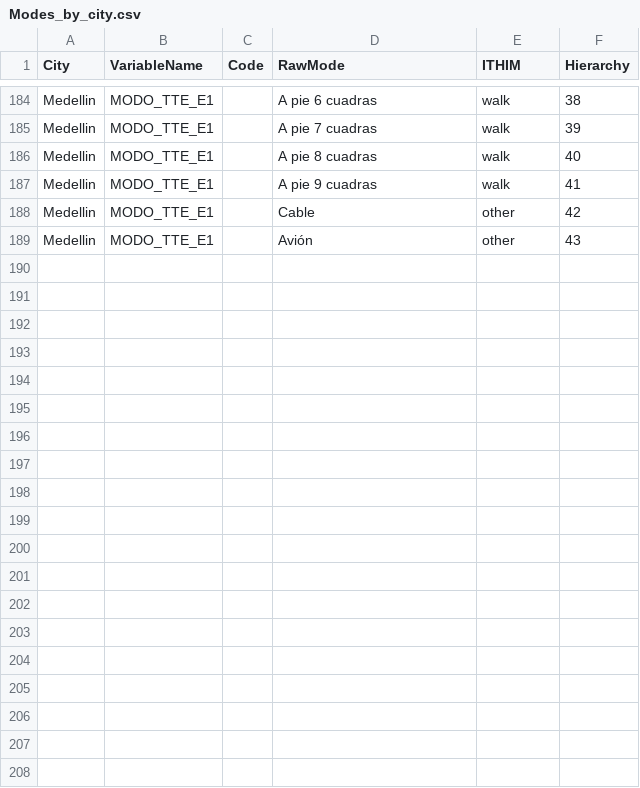
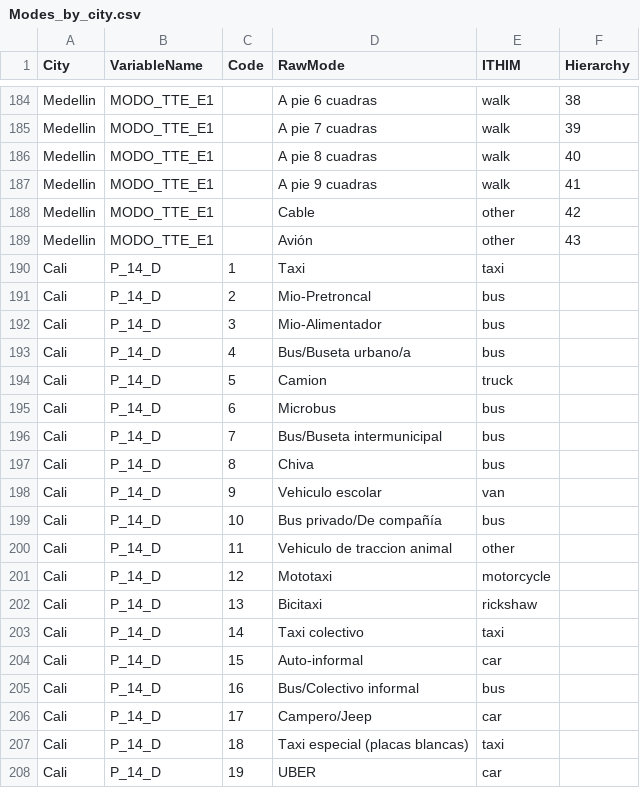
Before and after one commit to ITHIM/TravelSurveyPreprocessing, a CSV file: Data/Standardization/Modes_by_city.csv, drawn as a sheet; only a part is shown, gaps mark what is left out; the diff covers the shown part only; the diff names each change by its address in the sheet, - before the commit and + after, or states it on an @@ line.

Commit message:
Preprocessing Cali at trip level
There are two trips datasets: one raw and other imputed. According to the documentation, the imputed is the one we should use, but there's no information about stages there. Stage level information is in the raw dataset, but for now I didn't use it.

```diff
--- a/Data/Standardization/Modes_by_city.csv
+++ b/Data/Standardization/Modes_by_city.csv
+row 190: Cali | P_14_D | 1 | Taxi | taxi
+row 191: Cali | P_14_D | 2 | Mio-Pretroncal | bus
+row 192: Cali | P_14_D | 3 | Mio-Alimentador | bus
+row 193: Cali | P_14_D | 4 | Bus/Buseta urbano/a | bus
+row 194: Cali | P_14_D | 5 | Camion | truck
+row 195: Cali | P_14_D | 6 | Microbus | bus
+row 196: Cali | P_14_D | 7 | Bus/Buseta intermunicipal | bus
+row 197: Cali | P_14_D | 8 | Chiva | bus
+row 198: Cali | P_14_D | 9 | Vehiculo escolar | van
+row 199: Cali | P_14_D | 10 | Bus privado/De compañía | bus
+row 200: Cali | P_14_D | 11 | Vehiculo de traccion animal | other
+row 201: Cali | P_14_D | 12 | Mototaxi | motorcycle
+row 202: Cali | P_14_D | 13 | Bicitaxi | rickshaw
+row 203: Cali | P_14_D | 14 | Taxi colectivo | taxi
+row 204: Cali | P_14_D | 15 | Auto-informal | car
+row 205: Cali | P_14_D | 16 | Bus/Colectivo informal | bus
+row 206: Cali | P_14_D | 17 | Campero/Jeep | car
+row 207: Cali | P_14_D | 18 | Taxi especial (placas blancas) | taxi
+row 208: Cali | P_14_D | 19 | UBER | car
```
Also changed, not shown: 11 added rows elsewhere in this file, Data/Standardization/Purpose_by_city.csv, 14 other files.
